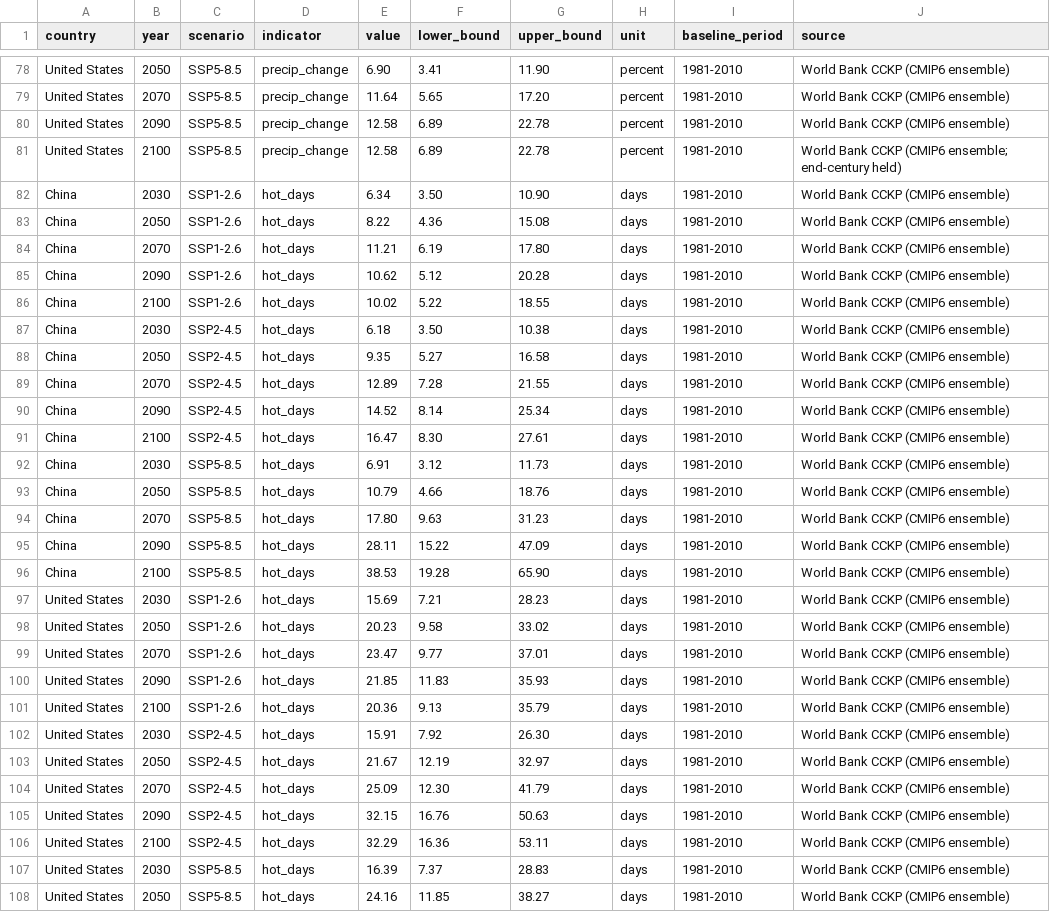
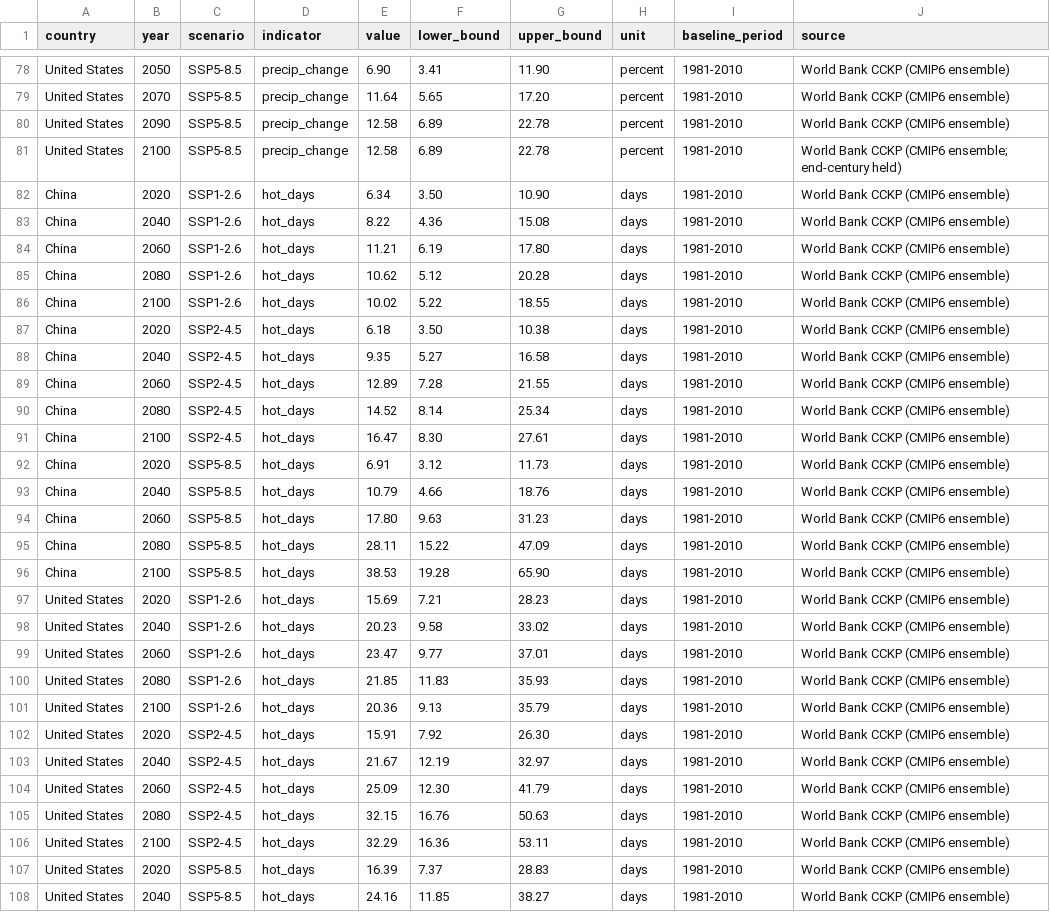
Before and after one commit to christophershub/Dataviz, a CSV file: data/physical_climate.csv, drawn as a sheet; only a part is shown, gaps mark what is left out; the diff covers the shown part only.

```diff
--- a/data/physical_climate.csv
+++ b/data/physical_climate.csv
@@ -81,28 +81,28 @@ United States,2090,SSP5-8.5,precip_change,12.58,6.89,22.78,percent,1981-2010,Wor
 United States,2100,SSP5-8.5,precip_change,12.58,6.89,22.78,percent,1981-2010,World Bank CCKP (CMIP6 ensemble; end-century held)
-China,2030,SSP1-2.6,hot_days,6.34,3.50,10.90,days,1981-2010,World Bank CCKP (CMIP6 ensemble)
-China,2050,SSP1-2.6,hot_days,8.22,4.36,15.08,days,1981-2010,World Bank CCKP (CMIP6 ensemble)
-China,2070,SSP1-2.6,hot_days,11.21,6.19,17.80,days,1981-2010,World Bank CCKP (CMIP6 ensemble)
-China,2090,SSP1-2.6,hot_days,10.62,5.12,20.28,days,1981-2010,World Bank CCKP (CMIP6 ensemble)
+China,2020,SSP1-2.6,hot_days,6.34,3.50,10.90,days,1981-2010,World Bank CCKP (CMIP6 ensemble)
+China,2040,SSP1-2.6,hot_days,8.22,4.36,15.08,days,1981-2010,World Bank CCKP (CMIP6 ensemble)
+China,2060,SSP1-2.6,hot_days,11.21,6.19,17.80,days,1981-2010,World Bank CCKP (CMIP6 ensemble)
+China,2080,SSP1-2.6,hot_days,10.62,5.12,20.28,days,1981-2010,World Bank CCKP (CMIP6 ensemble)
 China,2100,SSP1-2.6,hot_days,10.02,5.22,18.55,days,1981-2010,World Bank CCKP (CMIP6 ensemble)
-China,2030,SSP2-4.5,hot_days,6.18,3.50,10.38,days,1981-2010,World Bank CCKP (CMIP6 ensemble)
-China,2050,SSP2-4.5,hot_days,9.35,5.27,16.58,days,1981-2010,World Bank CCKP (CMIP6 ensemble)
-China,2070,SSP2-4.5,hot_days,12.89,7.28,21.55,days,1981-2010,World Bank CCKP (CMIP6 ensemble)
-China,2090,SSP2-4.5,hot_days,14.52,8.14,25.34,days,1981-2010,World Bank CCKP (CMIP6 ensemble)
+China,2020,SSP2-4.5,hot_days,6.18,3.50,10.38,days,1981-2010,World Bank CCKP (CMIP6 ensemble)
+China,2040,SSP2-4.5,hot_days,9.35,5.27,16.58,days,1981-2010,World Bank CCKP (CMIP6 ensemble)
+China,2060,SSP2-4.5,hot_days,12.89,7.28,21.55,days,1981-2010,World Bank CCKP (CMIP6 ensemble)
+China,2080,SSP2-4.5,hot_days,14.52,8.14,25.34,days,1981-2010,World Bank CCKP (CMIP6 ensemble)
 China,2100,SSP2-4.5,hot_days,16.47,8.30,27.61,days,1981-2010,World Bank CCKP (CMIP6 ensemble)
-China,2030,SSP5-8.5,hot_days,6.91,3.12,11.73,days,1981-2010,World Bank CCKP (CMIP6 ensemble)
-China,2050,SSP5-8.5,hot_days,10.79,4.66,18.76,days,1981-2010,World Bank CCKP (CMIP6 ensemble)
-China,2070,SSP5-8.5,hot_days,17.80,9.63,31.23,days,1981-2010,World Bank CCKP (CMIP6 ensemble)
-China,2090,SSP5-8.5,hot_days,28.11,15.22,47.09,days,1981-2010,World Bank CCKP (CMIP6 ensemble)
+China,2020,SSP5-8.5,hot_days,6.91,3.12,11.73,days,1981-2010,World Bank CCKP (CMIP6 ensemble)
+China,2040,SSP5-8.5,hot_days,10.79,4.66,18.76,days,1981-2010,World Bank CCKP (CMIP6 ensemble)
+China,2060,SSP5-8.5,hot_days,17.80,9.63,31.23,days,1981-2010,World Bank CCKP (CMIP6 ensemble)
+China,2080,SSP5-8.5,hot_days,28.11,15.22,47.09,days,1981-2010,World Bank CCKP (CMIP6 ensemble)
 China,2100,SSP5-8.5,hot_days,38.53,19.28,65.90,days,1981-2010,World Bank CCKP (CMIP6 ensemble)
-United States,2030,SSP1-2.6,hot_days,15.69,7.21,28.23,days,1981-2010,World Bank CCKP (CMIP6 ensemble)
-United States,2050,SSP1-2.6,hot_days,20.23,9.58,33.02,days,1981-2010,World Bank CCKP (CMIP6 ensemble)
-United States,2070,SSP1-2.6,hot_days,23.47,9.77,37.01,days,1981-2010,World Bank CCKP (CMIP6 ensemble)
-United States,2090,SSP1-2.6,hot_days,21.85,11.83,35.93,days,1981-2010,World Bank CCKP (CMIP6 ensemble)
+United States,2020,SSP1-2.6,hot_days,15.69,7.21,28.23,days,1981-2010,World Bank CCKP (CMIP6 ensemble)
+United States,2040,SSP1-2.6,hot_days,20.23,9.58,33.02,days,1981-2010,World Bank CCKP (CMIP6 ensemble)
+United States,2060,SSP1-2.6,hot_days,23.47,9.77,37.01,days,1981-2010,World Bank CCKP (CMIP6 ensemble)
+United States,2080,SSP1-2.6,hot_days,21.85,11.83,35.93,days,1981-2010,World Bank CCKP (CMIP6 ensemble)
 United States,2100,SSP1-2.6,hot_days,20.36,9.13,35.79,days,1981-2010,World Bank CCKP (CMIP6 ensemble)
-United States,2030,SSP2-4.5,hot_days,15.91,7.92,26.30,days,1981-2010,World Bank CCKP (CMIP6 ensemble)
-United States,2050,SSP2-4.5,hot_days,21.67,12.19,32.97,days,1981-2010,World Bank CCKP (CMIP6 ensemble)
-United States,2070,SSP2-4.5,hot_days,25.09,12.30,41.79,days,1981-2010,World Bank CCKP (CMIP6 ensemble)
-United States,2090,SSP2-4.5,hot_days,32.15,16.76,50.63,days,1981-2010,World Bank CCKP (CMIP6 ensemble)
+United States,2020,SSP2-4.5,hot_days,15.91,7.92,26.30,days,1981-2010,World Bank CCKP (CMIP6 ensemble)
+United States,2040,SSP2-4.5,hot_days,21.67,12.19,32.97,days,1981-2010,World Bank CCKP (CMIP6 ensemble)
+United States,2060,SSP2-4.5,hot_days,25.09,12.30,41.79,days,1981-2010,World Bank CCKP (CMIP6 ensemble)
+United States,2080,SSP2-4.5,hot_days,32.15,16.76,50.63,days,1981-2010,World Bank CCKP (CMIP6 ensemble)
 United States,2100,SSP2-4.5,hot_days,32.29,16.36,53.11,days,1981-2010,World Bank CCKP (CMIP6 ensemble)
-United States,2030,SSP5-8.5,hot_days,16.39,7.37,28.83,days,1981-2010,World Bank CCKP (CMIP6 ensemble)
-United States,2050,SSP5-8.5,hot_days,24.16,11.85,38.27,days,1981-2010,World Bank CCKP (CMIP6 ensemble)
+United States,2020,SSP5-8.5,hot_days,16.39,7.37,28.83,days,1981-2010,World Bank CCKP (CMIP6 ensemble)
+United States,2040,SSP5-8.5,hot_days,24.16,11.85,38.27,days,1981-2010,World Bank CCKP (CMIP6 ensemble)
```
Also changed, not shown: 2 edited cells elsewhere in this file, 4 other files.
